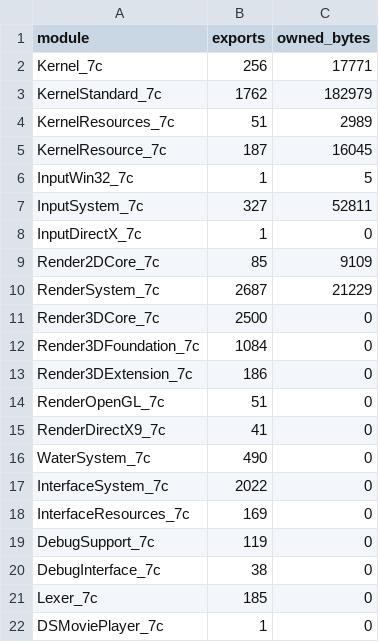
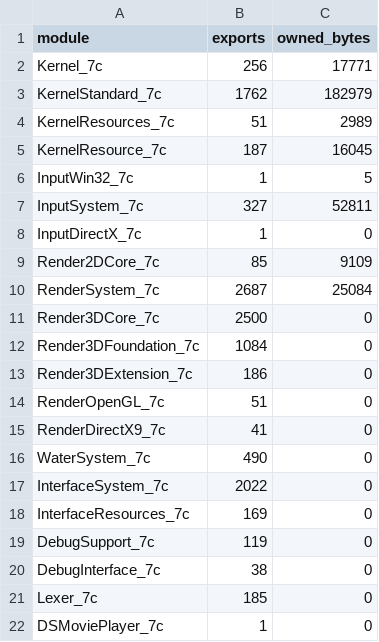
Before and after one commit to al00000000al/trainz12-x64, a TSV file: tools/progress_exports.tsv, drawn as a sheet.

```diff
--- a/tools/progress_exports.tsv
+++ b/tools/progress_exports.tsv
@@ -9,3 +9,3 @@ InputDirectX_7c	1	0
 Render2DCore_7c	85	9109
-RenderSystem_7c	2687	21229
+RenderSystem_7c	2687	25084
 Render3DCore_7c	2500	0
```
Also changed, not shown: 9 other files.
